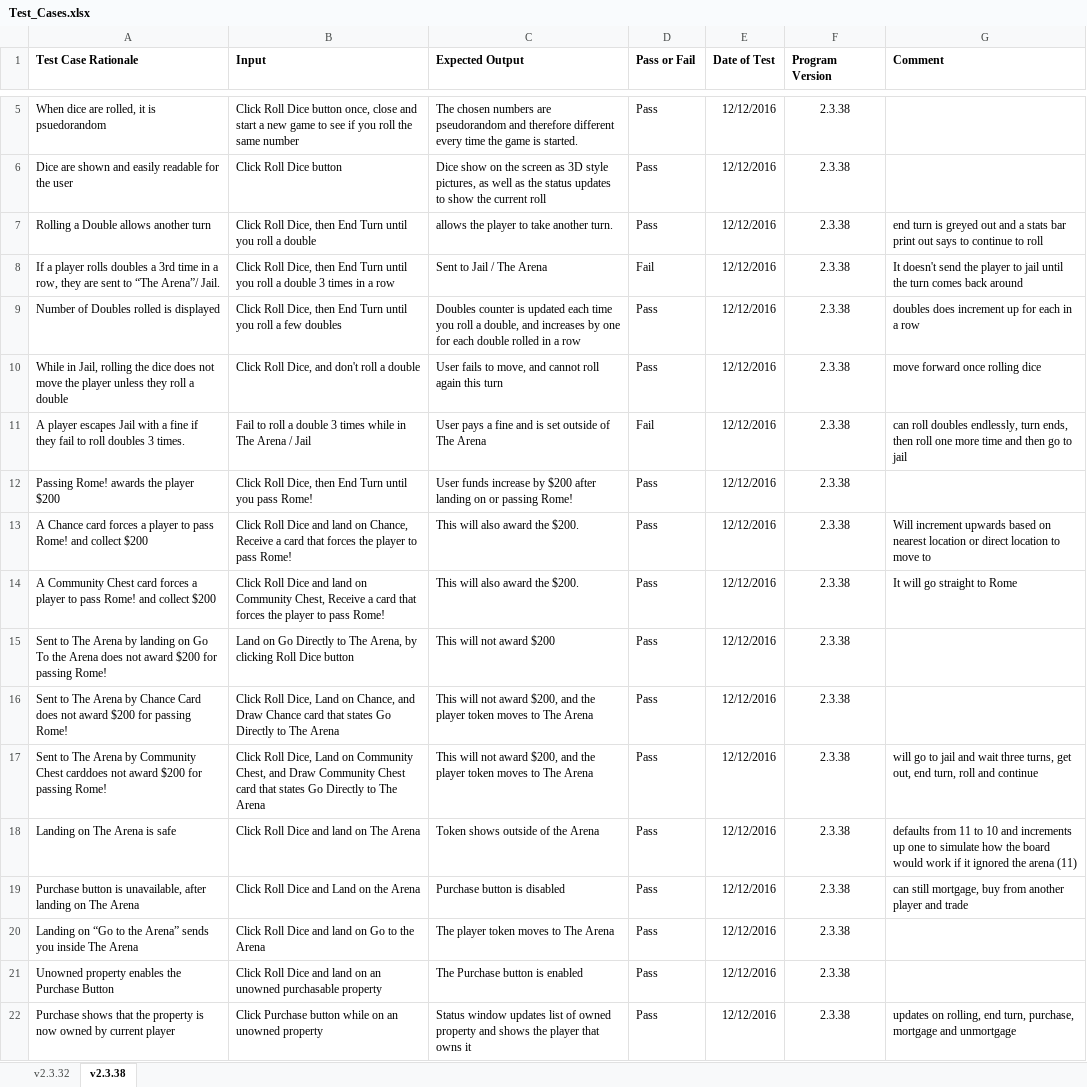
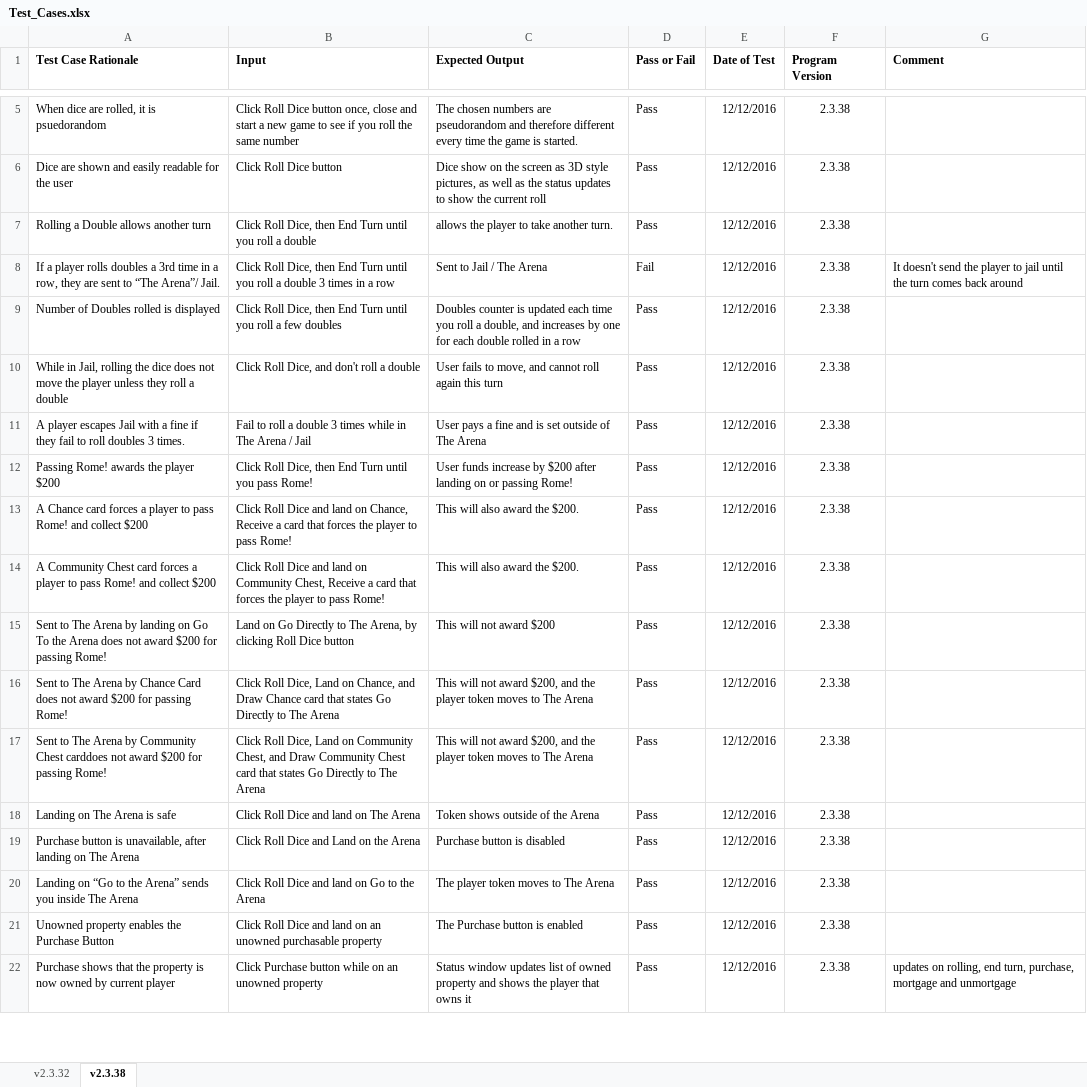
Before and after one commit to bfram2/Monopoly-Production-1.0.1, an Excel workbook: project-documents/Test_Cases.xlsx, sheet v2.3.38, drawn as a sheet; only a part is shown, gaps mark what is left out; values as stored, in another font and other column widths than the file's, no borders; the diff covers the shown part only; the diff names each change by its address in the sheet, - before the commit and + after, or states it on an @@ line.

```diff
--- a/project-documents/Test_Cases.xlsx (sheet v2.3.38)
+++ b/project-documents/Test_Cases.xlsx (sheet v2.3.38)
-G7 (Comment): end turn is greyed out and a stats bar print out says to continue to roll
+G7 (Comment): (empty)
-G9 (Comment): doubles does increment up for each in a row
+G9 (Comment): (empty)
-G10 (Comment): move forward once rolling dice
+G10 (Comment): (empty)
-D11 (Pass or Fail): Fail
+D11 (Pass or Fail): Pass
-G11 (Comment): can roll doubles endlessly, turn ends, then roll one more time and then go to jail
+G11 (Comment): (empty)
-G13 (Comment): Will increment upwards based on nearest location or direct location to move to
+G13 (Comment): (empty)
-G14 (Comment): It will go straight to Rome
+G14 (Comment): (empty)
-G17 (Comment): will go to jail and wait three turns, get out, end turn, roll and continue
+G17 (Comment): (empty)
-G18 (Comment): defaults from 11 to 10 and increments up one to simulate how the board would work if it ignored the arena (11)
+G18 (Comment): (empty)
-G19 (Comment): can still mortgage, buy from another player and trade
+G19 (Comment): (empty)
```
Also changed, not shown: 21 edited cells elsewhere in this sheet, 1 other file.
